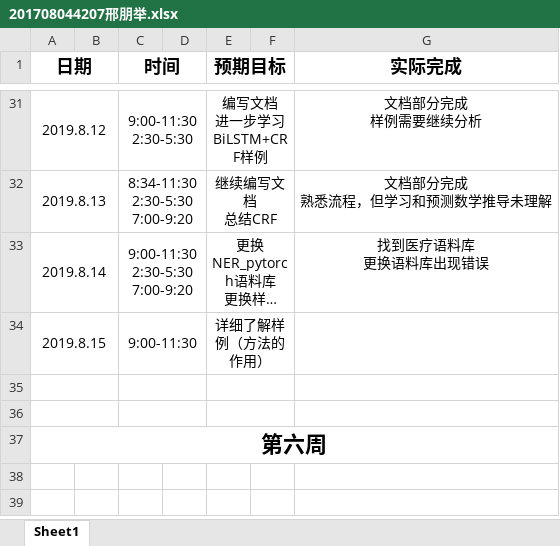
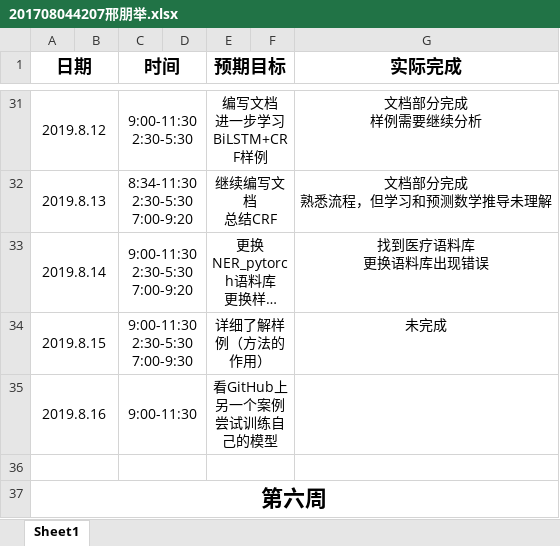
Before and after one commit to ly934060690/nlp_entity, an Excel workbook: doc/log/201708044207邢朋举.xlsx, sheet Sheet1, drawn as a sheet; only a part is shown, gaps mark what is left out; long unchanged cells end in …; values as stored, in another font and other column widths than the file's, no borders; ↵ is a line break in a cell; the diff names each change by its address in the sheet, - before the commit and + after, or states it on an @@ line.

```diff
--- a/doc/log/201708044207邢朋举.xlsx (sheet Sheet1)
+++ b/doc/log/201708044207邢朋举.xlsx (sheet Sheet1)
-C34 (时间): 9:00-11:30
+C34 (时间): 9:00-11:30 ↵ 2:30-5:30 ↵ 7:00-9:30
-G34 (实际完成): (empty)
+G34 (实际完成): 未完成
-row 35: (empty)
+row 35: 2019.8.16 |  | 9:00-11:30 |  | 看GitHub上另一个案例 ↵ 尝试训练自己的模型
```
Also changed, not shown: 1 other file.
